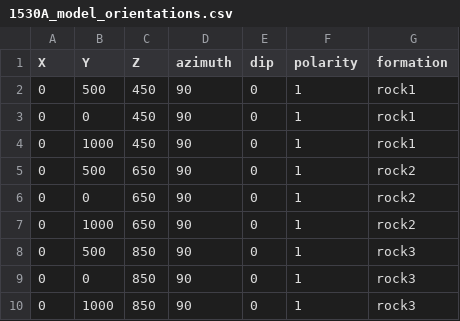
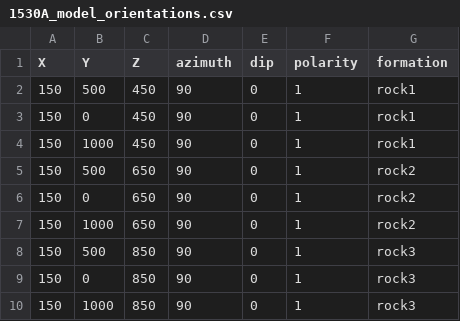
Before and after one commit to FisPrObXu/Brothers_Volc_NJUCYF, a CSV file: data_file/1530A/1530A_model_orientations.csv, drawn as a sheet.

Commit message:
Update 1530A_model_orientations.csv

```diff
--- a/data_file/1530A/1530A_model_orientations.csv
+++ b/data_file/1530A/1530A_model_orientations.csv
@@ -1,10 +1,10 @@
 X,Y,Z,azimuth,dip,polarity,formation
-0,500,450,90,0,1,rock1
-0,0,450,90,0,1,rock1
-0,1000,450,90,0,1,rock1
-0,500,650,90,0,1,rock2
-0,0,650,90,0,1,rock2
-0,1000,650,90,0,1,rock2
-0,500,850,90,0,1,rock3
-0,0,850,90,0,1,rock3
-0,1000,850,90,0,1,rock3
+150,500,450,90,0,1,rock1
+150,0,450,90,0,1,rock1
+150,1000,450,90,0,1,rock1
+150,500,650,90,0,1,rock2
+150,0,650,90,0,1,rock2
+150,1000,650,90,0,1,rock2
+150,500,850,90,0,1,rock3
+150,0,850,90,0,1,rock3
+150,1000,850,90,0,1,rock3
```
